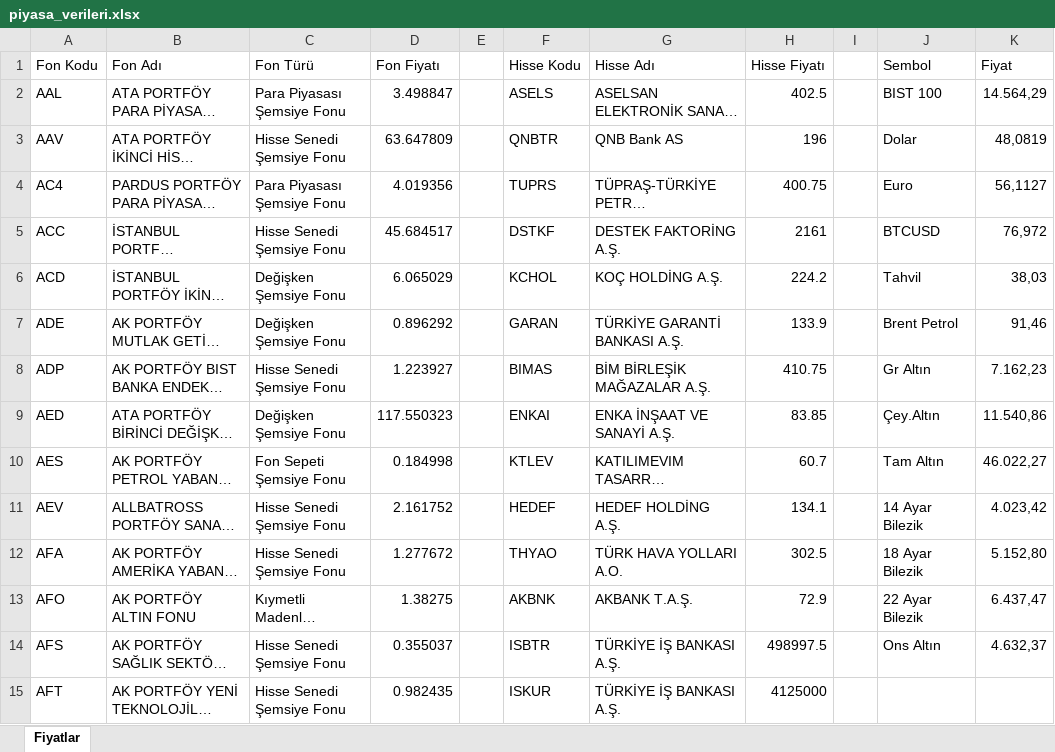
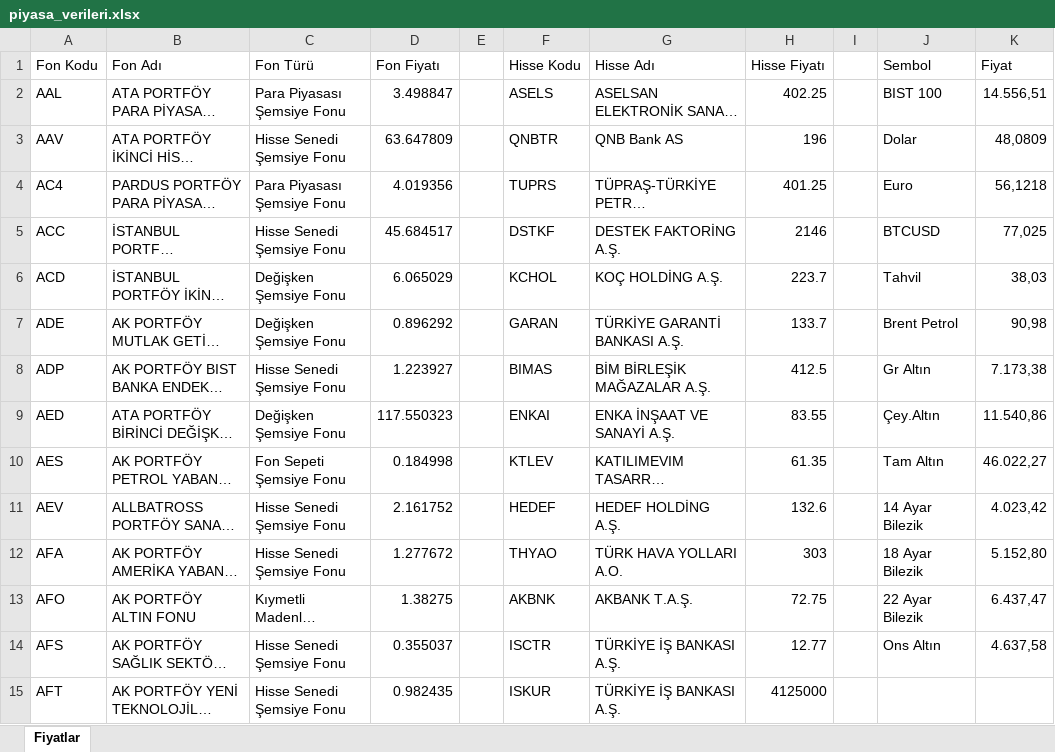
Before and after one commit to fkcengizhan-crypto/fhfiyat, an Excel workbook: piyasa_verileri.xlsx, sheet Fiyatlar, drawn as a sheet; only a part is shown; long unchanged cells end in …; values as stored, in another font and other column widths than the file's, no borders; table styles not drawn; the diff covers the shown part only; the diff names each change by its address in the sheet, - before the commit and + after, or states it on an @@ line.

```diff
--- a/piyasa_verileri.xlsx (sheet Fiyatlar)
+++ b/piyasa_verileri.xlsx (sheet Fiyatlar)
-H2 (Hisse Fiyatı): 402.5
+H2 (Hisse Fiyatı): 402.25
-K2 (Fiyat): 14.564,29
+K2 (Fiyat): 14.556,51
-K3 (Fiyat): 48,0819
+K3 (Fiyat): 48,0809
-H4 (Hisse Fiyatı): 400.75
+H4 (Hisse Fiyatı): 401.25
-K4 (Fiyat): 56,1127
+K4 (Fiyat): 56,1218
-H5 (Hisse Fiyatı): 2161
+H5 (Hisse Fiyatı): 2146
-K5 (Fiyat): 76,972
+K5 (Fiyat): 77,025
-H6 (Hisse Fiyatı): 224.2
+H6 (Hisse Fiyatı): 223.7
-H7 (Hisse Fiyatı): 133.9
+H7 (Hisse Fiyatı): 133.7
-K7 (Fiyat): 91,46
+K7 (Fiyat): 90,98
-H8 (Hisse Fiyatı): 410.75
+H8 (Hisse Fiyatı): 412.5
-K8 (Fiyat): 7.162,23
+K8 (Fiyat): 7.173,38
-H9 (Hisse Fiyatı): 83.85
+H9 (Hisse Fiyatı): 83.55
-H10 (Hisse Fiyatı): 60.7
+H10 (Hisse Fiyatı): 61.35
-H11 (Hisse Fiyatı): 134.1
+H11 (Hisse Fiyatı): 132.6
-H12 (Hisse Fiyatı): 302.5
+H12 (Hisse Fiyatı): 303
-H13 (Hisse Fiyatı): 72.9
+H13 (Hisse Fiyatı): 72.75
-F14 (Hisse Kodu): ISBTR
+F14 (Hisse Kodu): ISCTR
-H14 (Hisse Fiyatı): 498997.5
+H14 (Hisse Fiyatı): 12.77
-K14 (Fiyat): 4.632,37
+K14 (Fiyat): 4.637,58
```
Also changed, not shown: 537 edited cells elsewhere in this sheet, 1 other file.
